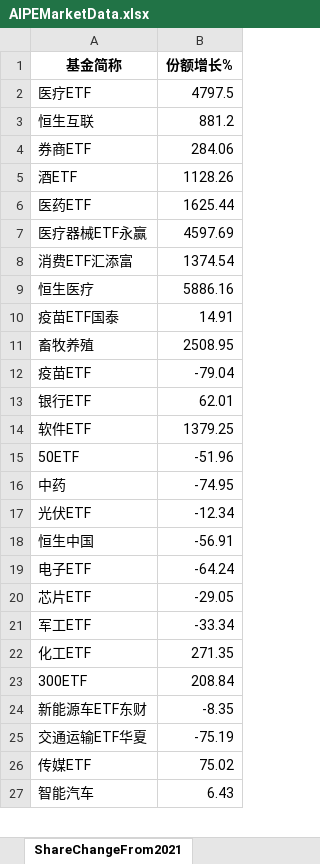
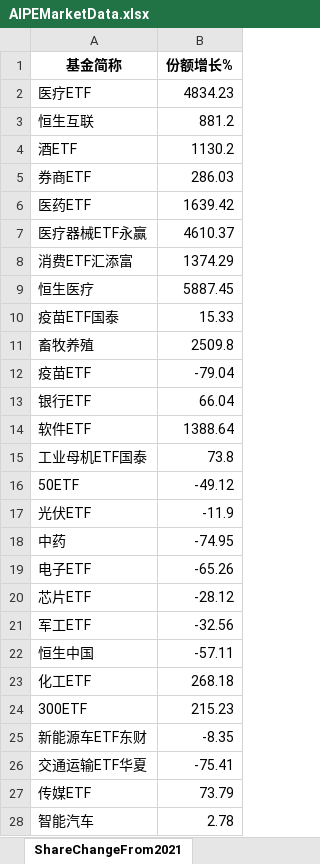
Before and after one commit to digital-era/AIPEMarketDashboard, an Excel workbook: AIPEMarketData.xlsx, sheet ShareChangeFrom2021, drawn as a sheet; only a part is shown; values as stored, in another font and other column widths than the file's, no borders; removed rows and columns are numbered as before the commit, all else as after; the diff covers the shown part only; the diff names each change by its address in the sheet, - before the commit and + after, or states it on an @@ line.

```diff
--- a/AIPEMarketData.xlsx (sheet ShareChangeFrom2021)
+++ b/AIPEMarketData.xlsx (sheet ShareChangeFrom2021)
-B2 (份额增长%): 4797.5
+B2 (份额增长%): 4834.23
-row 4: 券商ETF | 284.06
-B4 (份额增长%): 1128.26
+B4 (份额增长%): 1130.2
+row 5: 券商ETF | 286.03
-B6 (份额增长%): 1625.44
+B6 (份额增长%): 1639.42
-B7 (份额增长%): 4597.69
+B7 (份额增长%): 4610.37
-B8 (份额增长%): 1374.54
+B8 (份额增长%): 1374.29
-B9 (份额增长%): 5886.16
+B9 (份额增长%): 5887.45
-B10 (份额增长%): 14.91
+B10 (份额增长%): 15.33
-B11 (份额增长%): 2508.95
+B11 (份额增长%): 2509.8
-B13 (份额增长%): 62.01
+B13 (份额增长%): 66.04
-B14 (份额增长%): 1379.25
+B14 (份额增长%): 1388.64
+row 15: 工业母机ETF国泰 | 73.8
-B16 (份额增长%): -51.96
+B16 (份额增长%): -49.12
+row 17: 光伏ETF | -11.9
-row 17: 光伏ETF | -12.34
-row 18: 恒生中国 | -56.91
-B19 (份额增长%): -64.24
+B19 (份额增长%): -65.26
-B20 (份额增长%): -29.05
+B20 (份额增长%): -28.12
-B21 (份额增长%): -33.34
+B21 (份额增长%): -32.56
+row 22: 恒生中国 | -57.11
-B23 (份额增长%): 271.35
+B23 (份额增长%): 268.18
-B24 (份额增长%): 208.84
+B24 (份额增长%): 215.23
-B26 (份额增长%): -75.19
+B26 (份额增长%): -75.41
-B27 (份额增长%): 75.02
+B27 (份额增长%): 73.79
-B28 (份额增长%): 6.43
+B28 (份额增长%): 2.78
```
Also changed, not shown: 8 added rows, 9 removed rows and 23 edited cells elsewhere in this sheet, sheet PriceThisYearChange, sheet DistributeHotIndustry, sheet TopStockIn5DaysMainFund, sheet ShareThisYearChange, sheet PriceChangeFrom2021, sheet TopStockInTopPotScore, 7 more sheets, 1 other file.
